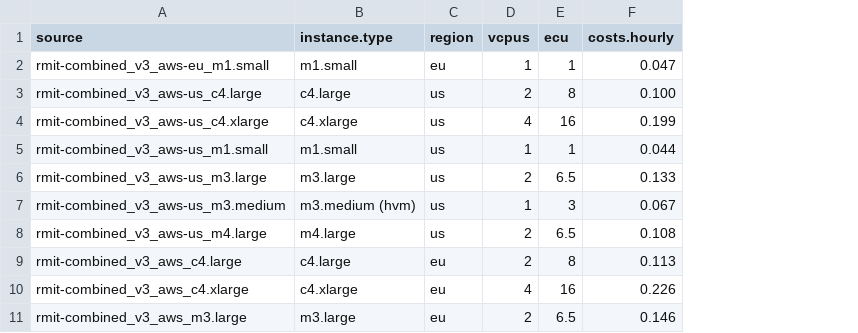
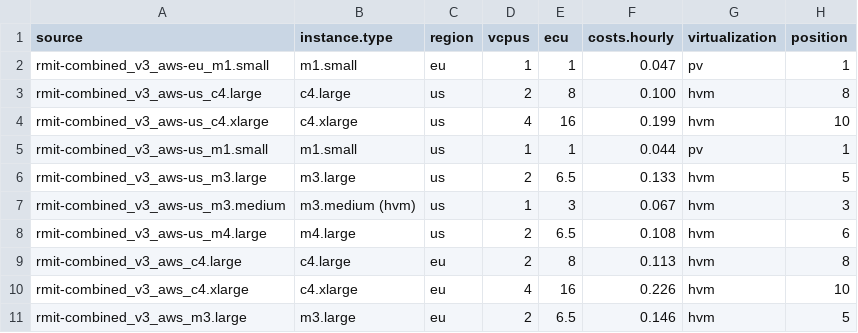
Before and after one commit to joe4dev/cwb-analysis, a CSV file: rq2/mappings.csv, drawn as a sheet; only a part is shown; the diff names each change by its address in the sheet, - before the commit and + after, or states it on an @@ line.

Commit message:
Add virtualization and position mappings
* virtualization: type of Linux virtualization, either pv or hvm
* position: ordered position in the instance type list according to Amazon's ranking and EC2Instance info (https://www.ec2instances.info/)

```diff
--- a/rq2/mappings.csv
+++ b/rq2/mappings.csv
+column G (virtualization), rows 2-11: pv | hvm | hvm | pv | hvm | hvm | hvm | hvm | hvm | hvm
+column H (position), rows 2-11: 1 | 8 | 10 | 1 | 5 | 3 | 6 | 8 | 10 | 5
```
